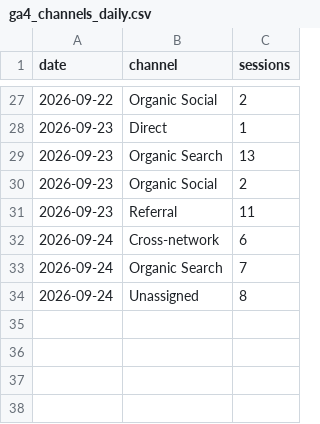
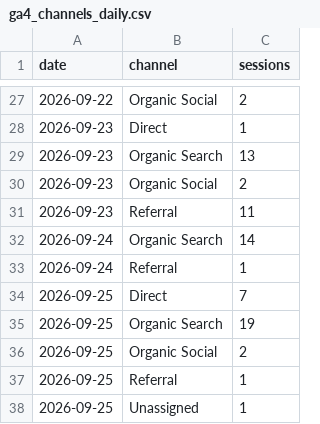
Before and after one commit to 610chris/610-sixten, a CSV file: journal_auto/analytics/data/daily/ga4_channels_daily.csv, drawn as a sheet; only a part is shown, gaps mark what is left out.

```diff
--- a/journal_auto/analytics/data/daily/ga4_channels_daily.csv
+++ b/journal_auto/analytics/data/daily/ga4_channels_daily.csv
@@ -31,4 +31,8 @@ date,channel,sessions
 2026-09-23,Referral,11
-2026-09-24,Cross-network,6
-2026-09-24,Organic Search,7
-2026-09-24,Unassigned,8
+2026-09-24,Organic Search,14
+2026-09-24,Referral,1
+2026-09-25,Direct,7
+2026-09-25,Organic Search,19
+2026-09-25,Organic Social,2
+2026-09-25,Referral,1
+2026-09-25,Unassigned,1
```
Also changed, not shown: journal_auto/analytics/data/daily/ga4_articles_28d.csv, journal_auto/analytics/data/daily/ga4_pages_daily.csv, 13 other files.
